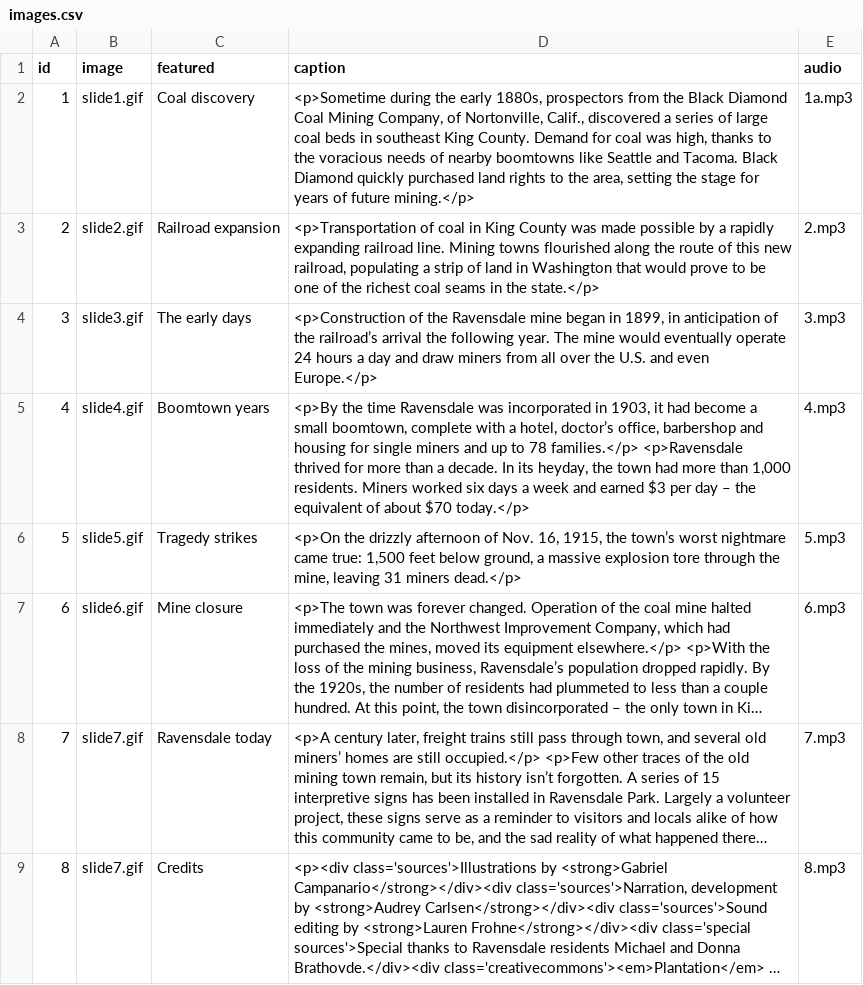
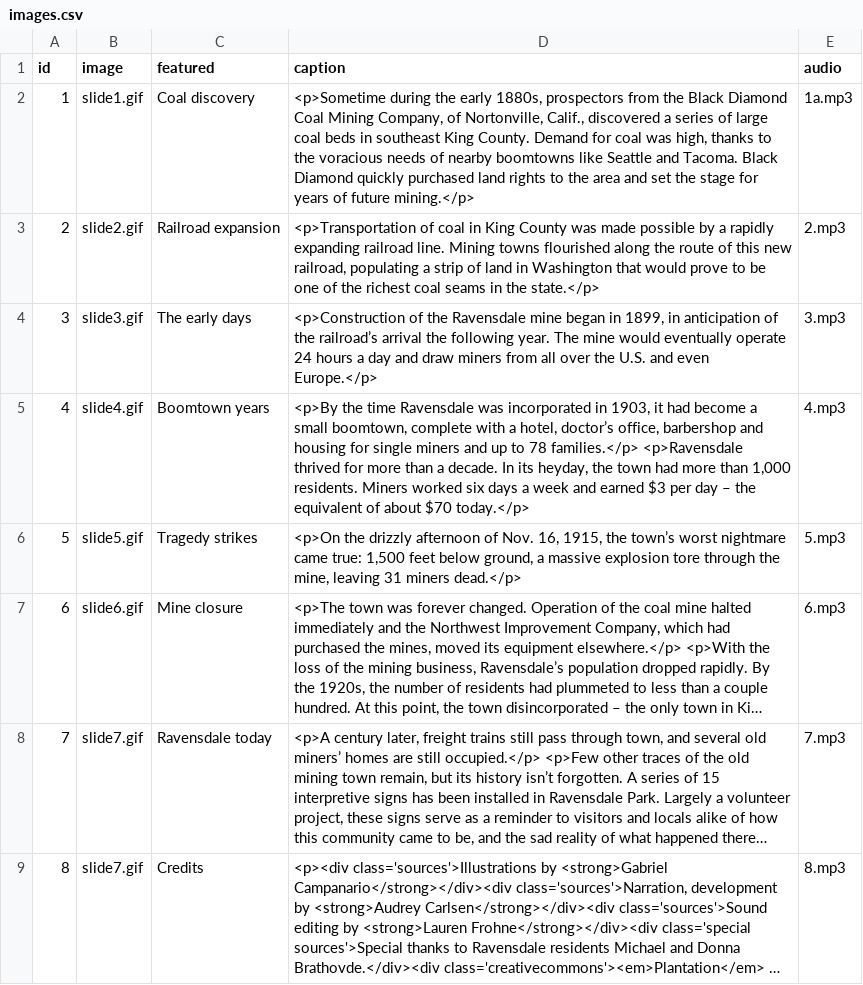
Before and after one commit to seattletimes/ravensdale-story, a CSV file: data/images.csv, drawn as a sheet; long unchanged cells end in ….

```diff
--- a/data/images.csv
+++ b/data/images.csv
@@ -1,3 +1,3 @@
 id,image,featured,caption,audio
-1,slide1.gif,"Coal discovery","<p>Sometime during the early 1880s, prospectors from the Black Diamond Coal Mining Company, of Nortonville, Calif., discovered a series of large coal beds in southeast King County. Demand for coal was high, thanks to the voracious needs of nearby boomtowns like Seattle and Tacoma. Black Diamond quickly purchased land rights to the area, setting the stage for years of future mining.</p>",1a.mp3
+1,slide1.gif,"Coal discovery","<p>Sometime during the early 1880s, prospectors from the Black Diamond Coal Mining Company, of Nortonville, Calif., discovered a series of large coal beds in southeast King County. Demand for coal was high, thanks to the voracious needs of nearby boomtowns like Seattle and Tacoma. Black Diamond quickly purchased land rights to the area and set the stage for years of future mining.</p>",1a.mp3
 2,slide2.gif,"Railroad expansion","<p>Transportation of coal in King County was made possible by a rapidly expanding railroad line. Mining towns flourished along the route of this new railroad, populating a strip of land in Washington that would prove to be one of the richest coal seams in the state.</p>",2.mp3
```
Also changed, not shown: 3 other files.
